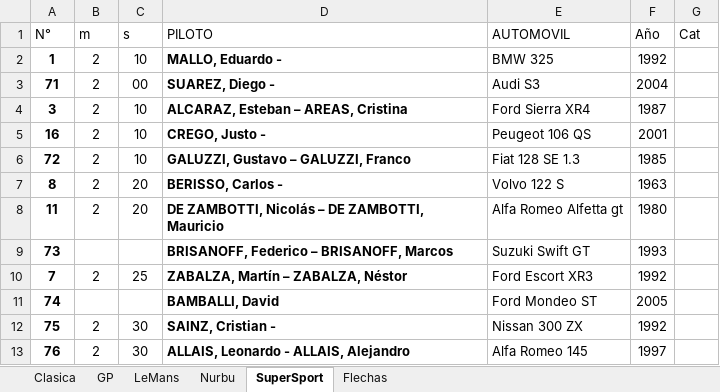
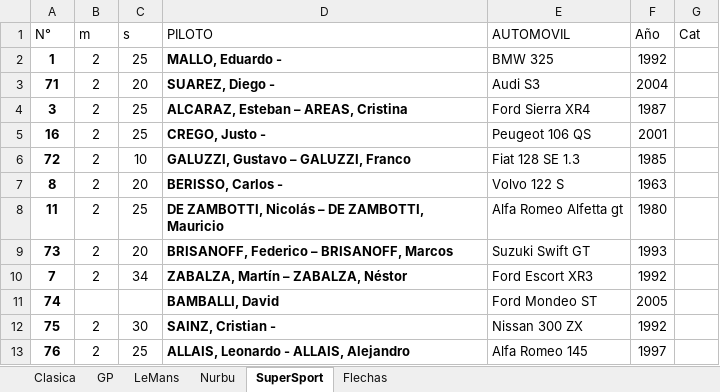
Before and after one commit to EdVeralli/rosario, an Excel workbook: pilotos.xlsx, sheet SuperSport, drawn as a sheet; values as stored, in another font and other column widths than the file's, no borders; the diff names each change by its address in the sheet, - before the commit and + after, or states it on an @@ line.

```diff
--- a/pilotos.xlsx (sheet SuperSport)
+++ b/pilotos.xlsx (sheet SuperSport)
-C2 (s): 10
+C2 (s): 25
-C3 (s): 00
+C3 (s): 20
-C4:C5 (s): 10
+C4:C5 (s): 25
-C8 (s): 20
+C8 (s): 25
-B9 (m): (empty)
+B9 (m): 2
-C9 (s): (empty)
+C9 (s): 20
-C10 (s): 25
+C10 (s): 34
-C13 (s): 30
+C13 (s): 25
```
Also changed, not shown: sheet Clasica, sheet Nurbu, sheet Flechas, sheet LeMans, 1 other file.
